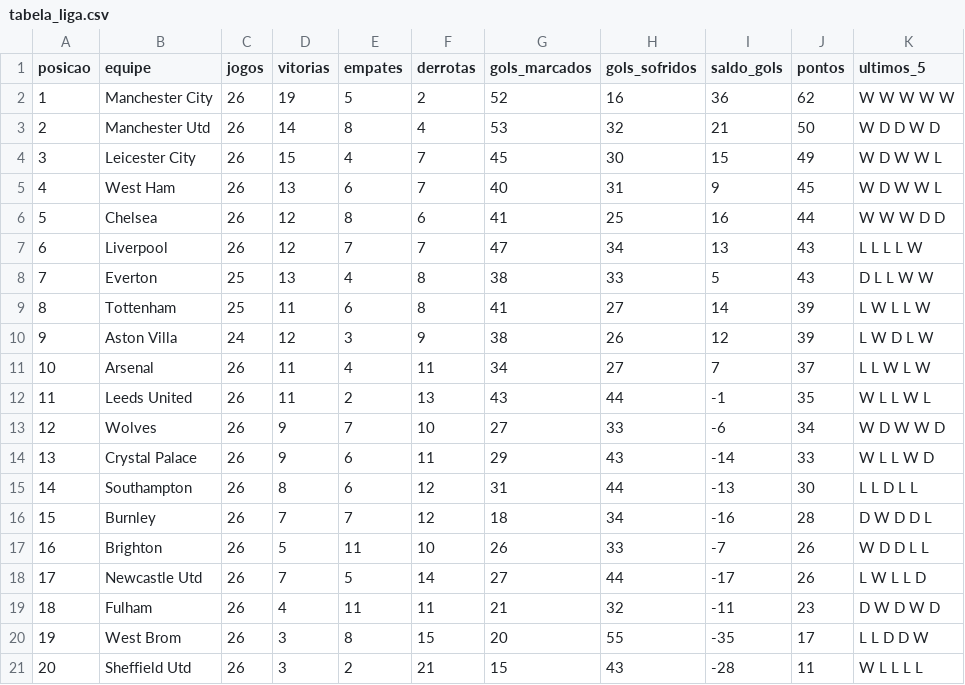
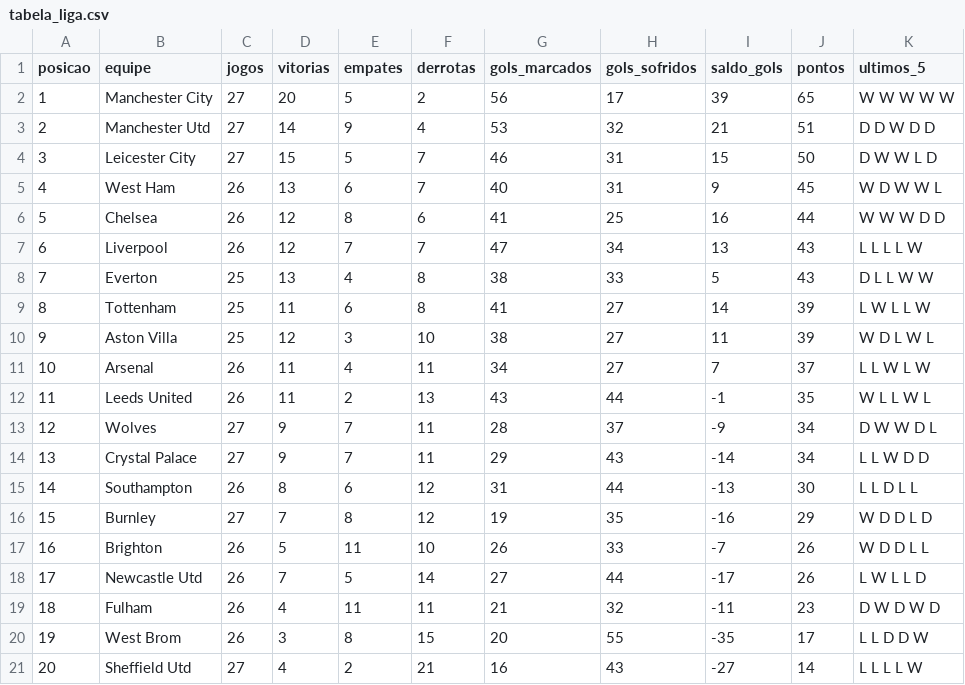
Before and after one commit to MarcosRMG/Estatisticas-de-Futebol, a CSV file: dados/premier_league/tabela_liga.csv, drawn as a sheet.

```diff
--- a/dados/premier_league/tabela_liga.csv
+++ b/dados/premier_league/tabela_liga.csv
@@ -1,5 +1,5 @@
 posicao,equipe,jogos,vitorias,empates,derrotas,gols_marcados,gols_sofridos,saldo_gols,pontos,ultimos_5
-1,Manchester City,26,19,5,2,52,16,36,62,W W W W W
-2,Manchester Utd,26,14,8,4,53,32,21,50,W D D W D
-3,Leicester City,26,15,4,7,45,30,15,49,W D W W L
+1,Manchester City,27,20,5,2,56,17,39,65,W W W W W
+2,Manchester Utd,27,14,9,4,53,32,21,51,D D W D D
+3,Leicester City,27,15,5,7,46,31,15,50,D W W L D
 4,West Ham,26,13,6,7,40,31,9,45,W D W W L
@@ -9,9 +9,9 @@ posicao,equipe,jogos,vitorias,empates,derrotas,gols_marcados,gols_sofridos,saldo
 8,Tottenham,25,11,6,8,41,27,14,39,L W L L W
-9,Aston Villa,24,12,3,9,38,26,12,39,L W D L W
+9,Aston Villa,25,12,3,10,38,27,11,39,W D L W L
 10,Arsenal,26,11,4,11,34,27,7,37,L L W L W
 11,Leeds United,26,11,2,13,43,44,-1,35,W L L W L
-12,Wolves,26,9,7,10,27,33,-6,34,W D W W D
-13,Crystal Palace,26,9,6,11,29,43,-14,33,W L L W D
+12,Wolves,27,9,7,11,28,37,-9,34,D W W D L
+13,Crystal Palace,27,9,7,11,29,43,-14,34,L L W D D
 14,Southampton,26,8,6,12,31,44,-13,30,L L D L L
-15,Burnley,26,7,7,12,18,34,-16,28,D W D D L
+15,Burnley,27,7,8,12,19,35,-16,29,W D D L D
 16,Brighton,26,5,11,10,26,33,-7,26,W D D L L
@@ -20,2 +20,2 @@ posicao,equipe,jogos,vitorias,empates,derrotas,gols_marcados,gols_sofridos,saldo
 19,West Brom,26,3,8,15,20,55,-35,17,L L D D W
-20,Sheffield Utd,26,3,2,21,15,43,-28,11,W L L L L
+20,Sheffield Utd,27,4,2,21,16,43,-27,14,L L L L W
```
Also changed, not shown: dados/italiano/tabela_liga.csv, dados/premier_league/rodadas_liga.csv.
